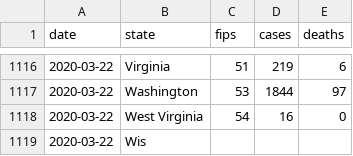
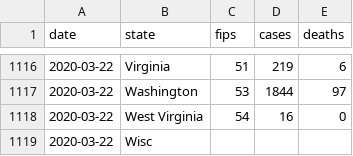
Before and after one commit to rajeshpyne/rajeshpyne.github.io, a CSV file: US_States_Statistics.csv, drawn as a sheet; only a part is shown, gaps mark what is left out.

Commit message:
Updated statistics

```diff
--- a/US_States_Statistics.csv
+++ b/US_States_Statistics.csv
@@ -1118,2 +1118,2 @@ date,state,fips,cases,deaths
 2020-03-22,West Virginia,54,16,0
-2020-03-22,Wis
+2020-03-22,Wisc
```
Also changed, not shown: 3 other files.
